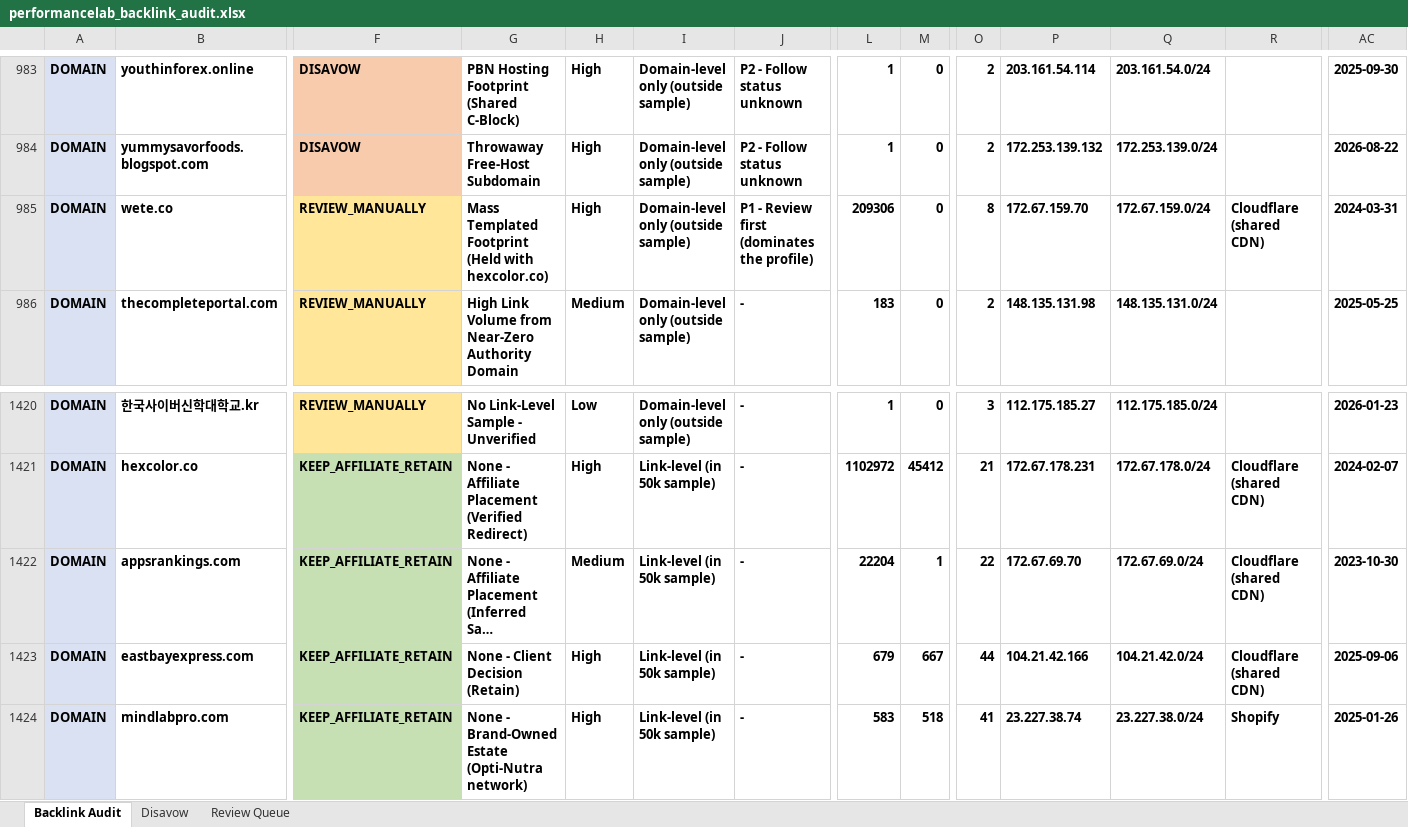
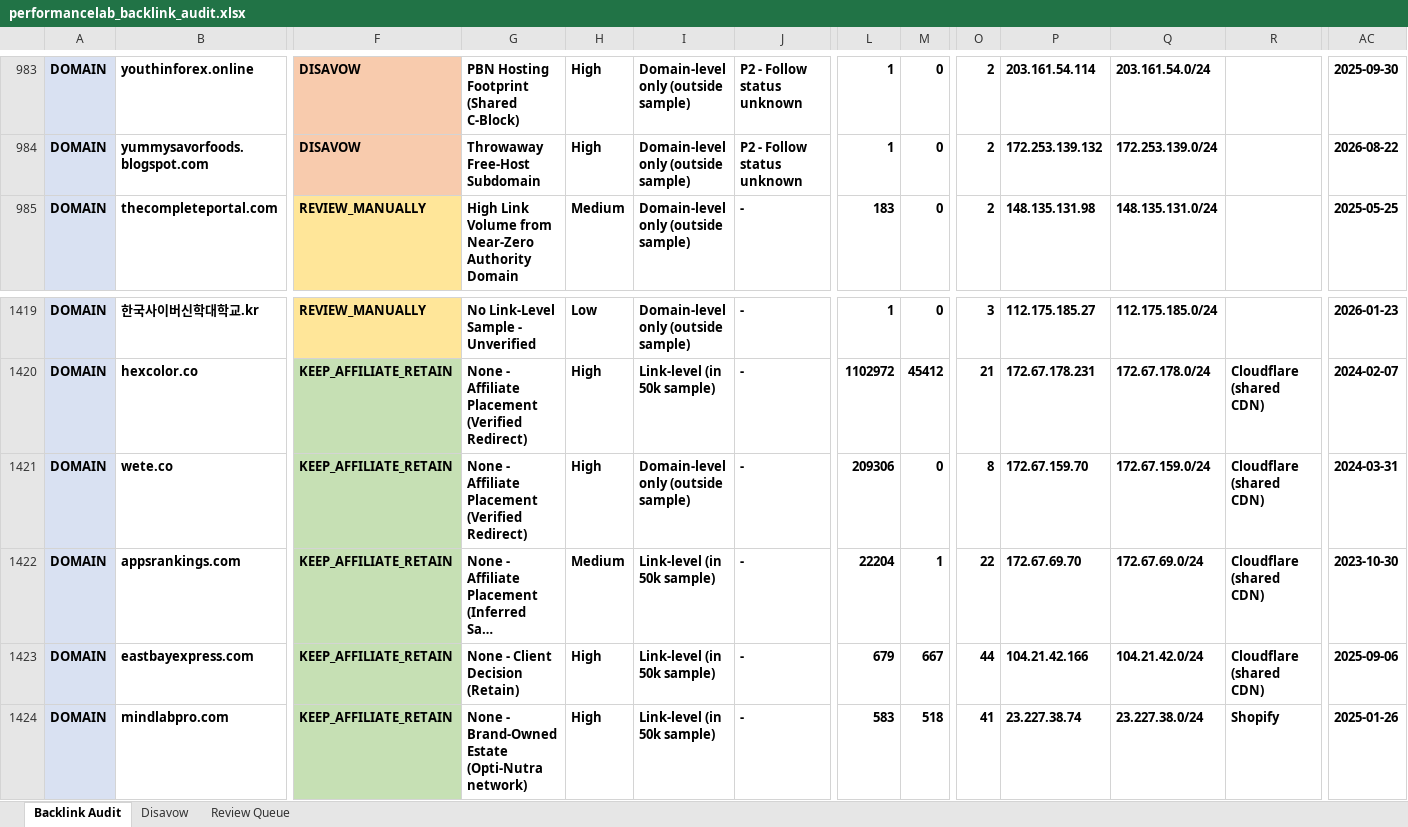
Before and after one commit to fahadahmad-ship-it/test, an Excel workbook: backlink-audit/out/performancelab_backlink_audit.xlsx, sheet Backlink Audit, drawn as a sheet; only a part is shown, gaps mark what is left out; long unchanged cells end in …; values as stored, in another font and other column widths than the file's, no borders; removed rows and columns are numbered as before the commit, all else as after; rows hold the shown columns only; the diff names each change by its address in the sheet, - before the commit and + after, or states it on an @@ line.

```diff
--- a/backlink-audit/out/performancelab_backlink_audit.xlsx (sheet Backlink Audit)
+++ b/backlink-audit/out/performancelab_backlink_audit.xlsx (sheet Backlink Audit)
-row 985: DOMAIN | wete.co | REVIEW_MANUALLY | Mass Templated Footprint (Held with hexcolor.co) | High | Domain-level only (outside sample) | P1 - Review first (dominates the profile) | 209306 | 0 | 8 | 172.67.159.70 | 172.67.159.0/24 | Cloudflare (shared CDN) | 2024-03-31
+row 1421: DOMAIN | wete.co | KEEP_AFFILIATE_RETAIN | None - Affiliate Placement (Verified Redirect) | High | Domain-level only (outside sample) | - | 209306 | 0 | 8 | 172.67.159.70 | 172.67.159.0/24 | Cloudflare (shared CDN) | 2024-03-31
```
Also changed, not shown: sheet Review Queue, 2 other files.
